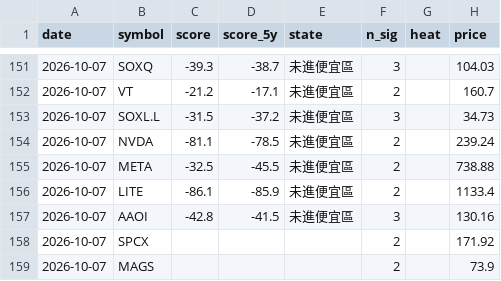
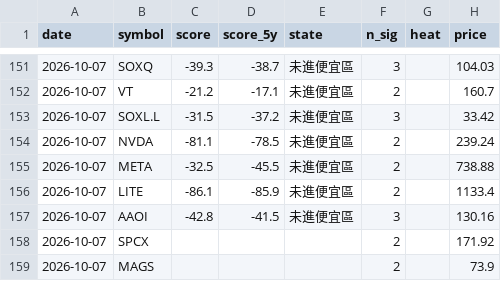
Before and after one commit to BeckWang888/cheap-dashboard, a CSV file: state/signal_log.csv, drawn as a sheet; only a part is shown, gaps mark what is left out.

```diff
--- a/state/signal_log.csv
+++ b/state/signal_log.csv
@@ -152,3 +152,3 @@ date,symbol,score,score_5y,state,n_sig,heat,price
 2026-10-07,VT,-21.2,-17.1,未進便宜區,2,,160.7
-2026-10-07,SOXL.L,-31.5,-37.2,未進便宜區,3,,34.73
+2026-10-07,SOXL.L,-31.5,-37.2,未進便宜區,3,,33.42
 2026-10-07,NVDA,-81.1,-78.5,未進便宜區,2,,239.24
```
